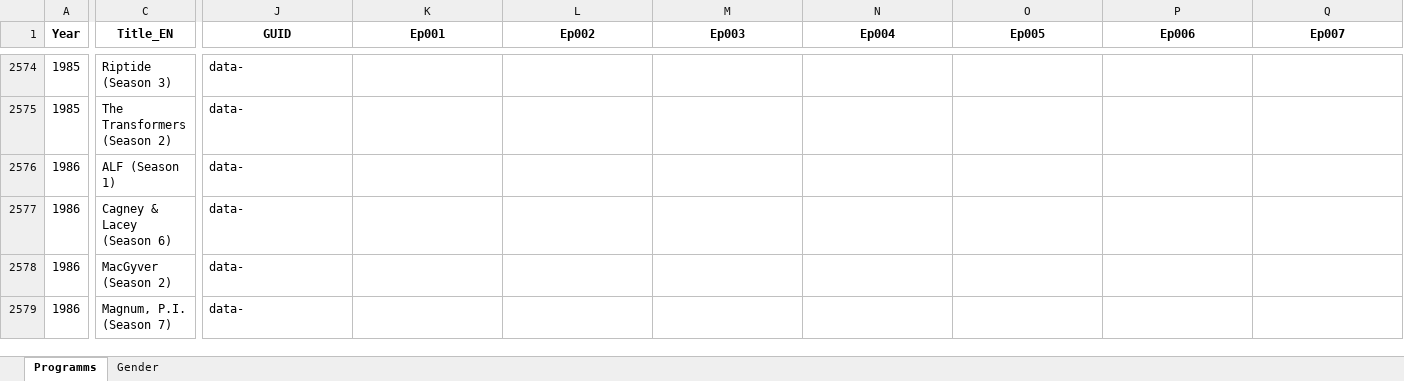
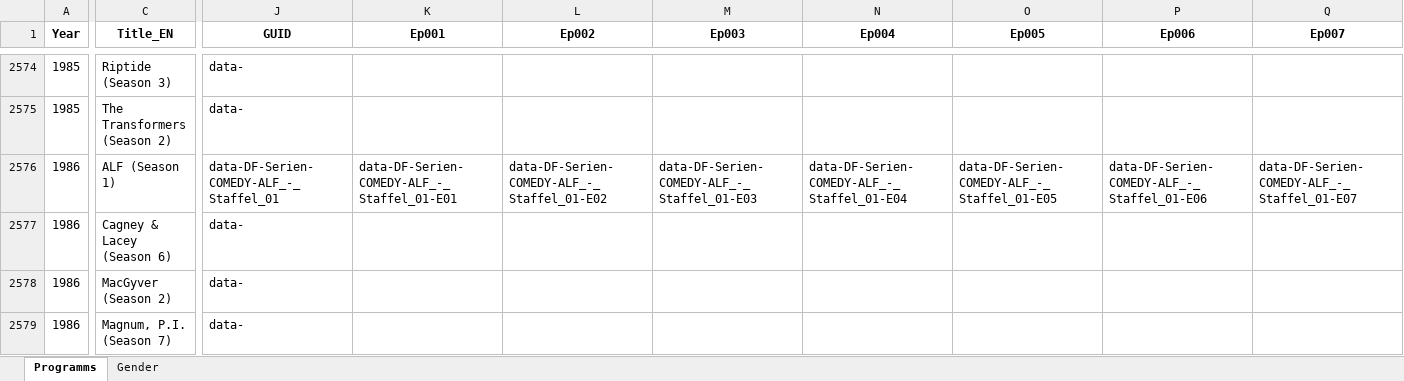
Before and after one commit to pauldim/MADTV, an Excel workbook: IMG programmes.xlsx, sheet Programms, drawn as a sheet; only a part is shown, gaps mark what is left out; values as stored, in another font and other column widths than the file's, no borders; the diff covers the shown part only; the diff names each change by its address in the sheet, - before the commit and + after, or states it on an @@ line.

Commit message:
Update IMG programmes.xlsx

```diff
--- a/IMG programmes.xlsx (sheet Programms)
+++ b/IMG programmes.xlsx (sheet Programms)
-J2576 (GUID): data-
+J2576 (GUID): data-DF-Serien-COMEDY-ALF_-_Staffel_01
-K2576 (Ep001): (empty)
+K2576 (Ep001): data-DF-Serien-COMEDY-ALF_-_Staffel_01-E01
-L2576 (Ep002): (empty)
+L2576 (Ep002): data-DF-Serien-COMEDY-ALF_-_Staffel_01-E02
-M2576 (Ep003): (empty)
+M2576 (Ep003): data-DF-Serien-COMEDY-ALF_-_Staffel_01-E03
-N2576 (Ep004): (empty)
+N2576 (Ep004): data-DF-Serien-COMEDY-ALF_-_Staffel_01-E04
-O2576 (Ep005): (empty)
+O2576 (Ep005): data-DF-Serien-COMEDY-ALF_-_Staffel_01-E05
-P2576 (Ep006): (empty)
+P2576 (Ep006): data-DF-Serien-COMEDY-ALF_-_Staffel_01-E06
-Q2576 (Ep007): (empty)
+Q2576 (Ep007): data-DF-Serien-COMEDY-ALF_-_Staffel_01-E07
```
Also changed, not shown: 3 edited cells elsewhere in this sheet.
